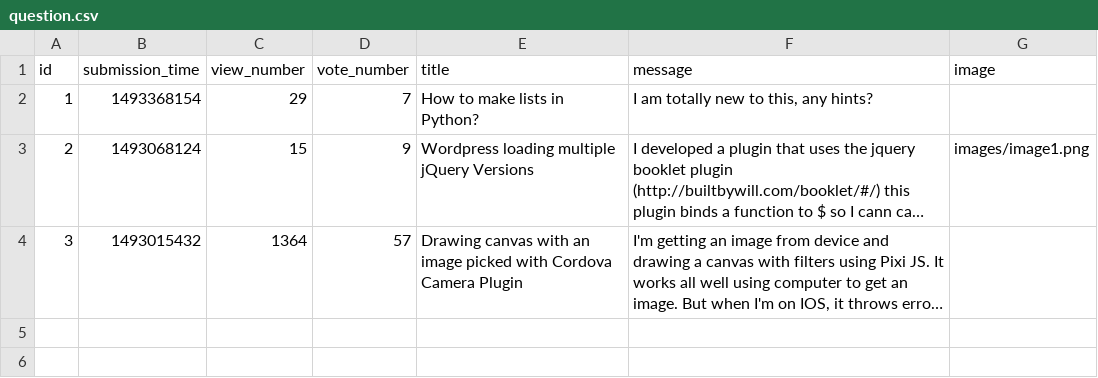
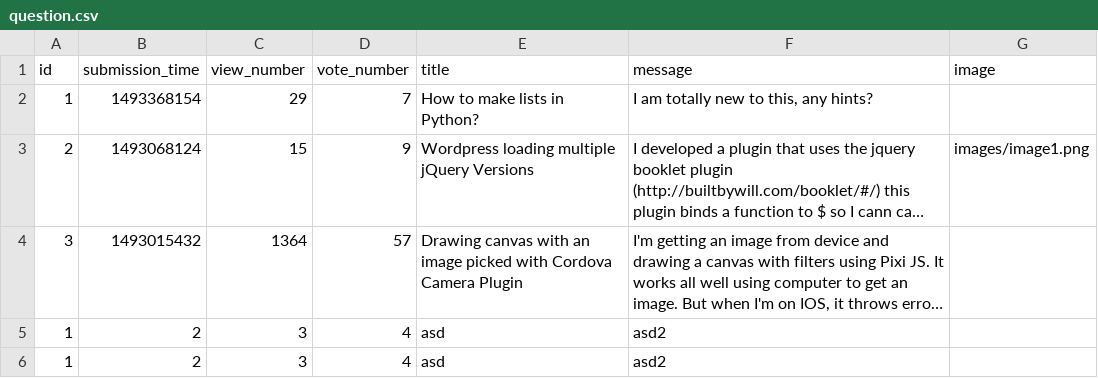
Before and after one commit to CodecoolGlobal/ask-mate-cyphers, a CSV file: sample_data/question.csv, drawn as a sheet; long unchanged cells end in …; the diff names each change by its address in the sheet, - before the commit and + after, or states it on an @@ line.

```diff
--- a/sample_data/question.csv
+++ b/sample_data/question.csv
+row 5: 1 | 2 | 3 | 4 | asd | asd2
+row 6: 1 | 2 | 3 | 4 | asd | asd2
```
Also changed, not shown: 3 other files.
